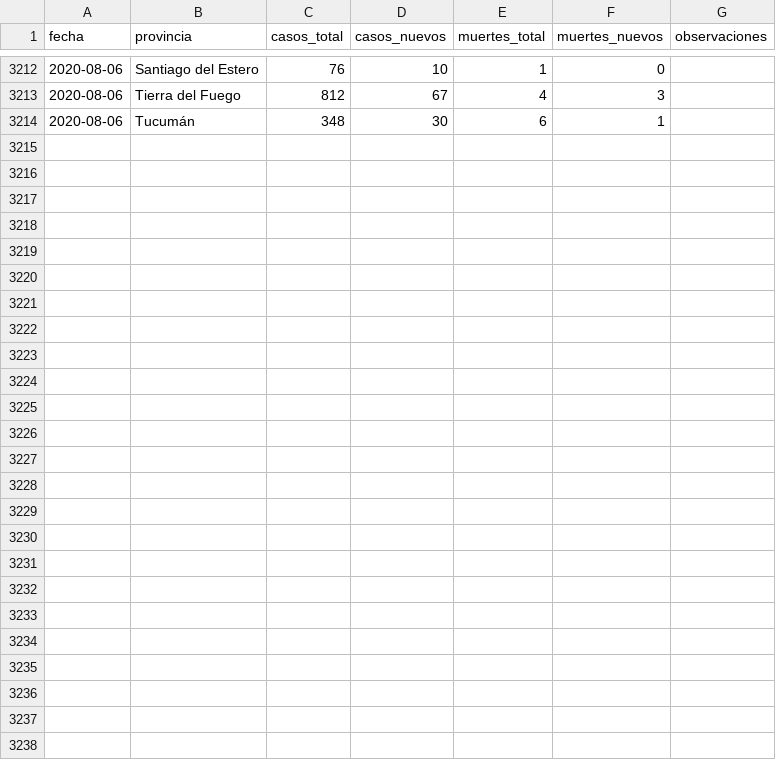
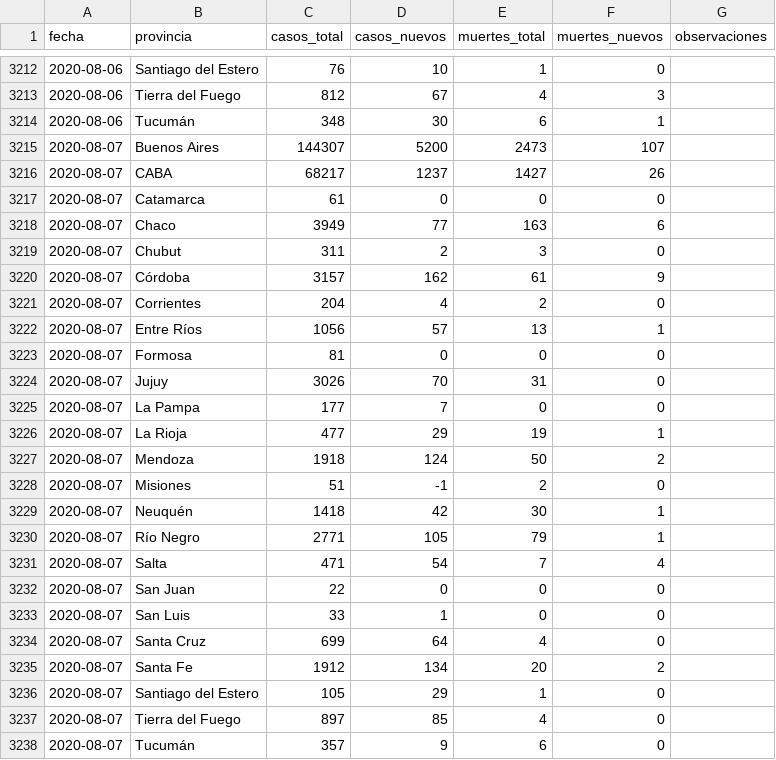
Before and after one commit to lucia15/Database-Covid19-Argentina, a CSV file: Argentina-covid19-por-provincia.csv, drawn as a sheet; only a part is shown, gaps mark what is left out; the diff names each change by its address in the sheet, - before the commit and + after, or states it on an @@ line.

```diff
--- a/Argentina-covid19-por-provincia.csv
+++ b/Argentina-covid19-por-provincia.csv
+row 3215: 2020-08-07 | Buenos Aires | 144307 | 5200 | 2473 | 107
+row 3216: 2020-08-07 | CABA | 68217 | 1237 | 1427 | 26
+row 3217: 2020-08-07 | Catamarca | 61 | 0 | 0 | 0
+row 3218: 2020-08-07 | Chaco | 3949 | 77 | 163 | 6
+row 3219: 2020-08-07 | Chubut | 311 | 2 | 3 | 0
+row 3220: 2020-08-07 | Córdoba | 3157 | 162 | 61 | 9
+row 3221: 2020-08-07 | Corrientes | 204 | 4 | 2 | 0
+row 3222: 2020-08-07 | Entre Ríos | 1056 | 57 | 13 | 1
+row 3223: 2020-08-07 | Formosa | 81 | 0 | 0 | 0
+row 3224: 2020-08-07 | Jujuy | 3026 | 70 | 31 | 0
+row 3225: 2020-08-07 | La Pampa | 177 | 7 | 0 | 0
+row 3226: 2020-08-07 | La Rioja | 477 | 29 | 19 | 1
+row 3227: 2020-08-07 | Mendoza | 1918 | 124 | 50 | 2
+row 3228: 2020-08-07 | Misiones | 51 | -1 | 2 | 0
+row 3229: 2020-08-07 | Neuquén | 1418 | 42 | 30 | 1
+row 3230: 2020-08-07 | Río Negro | 2771 | 105 | 79 | 1
+row 3231: 2020-08-07 | Salta | 471 | 54 | 7 | 4
+row 3232: 2020-08-07 | San Juan | 22 | 0 | 0 | 0
+row 3233: 2020-08-07 | San Luis | 33 | 1 | 0 | 0
+row 3234: 2020-08-07 | Santa Cruz | 699 | 64 | 4 | 0
+row 3235: 2020-08-07 | Santa Fe | 1912 | 134 | 20 | 2
+row 3236: 2020-08-07 | Santiago del Estero | 105 | 29 | 1 | 0
+row 3237: 2020-08-07 | Tierra del Fuego | 897 | 85 | 4 | 0
+row 3238: 2020-08-07 | Tucumán | 357 | 9 | 6 | 0
```
Also changed, not shown: Argentina-covid19.csv, 1 other file.
